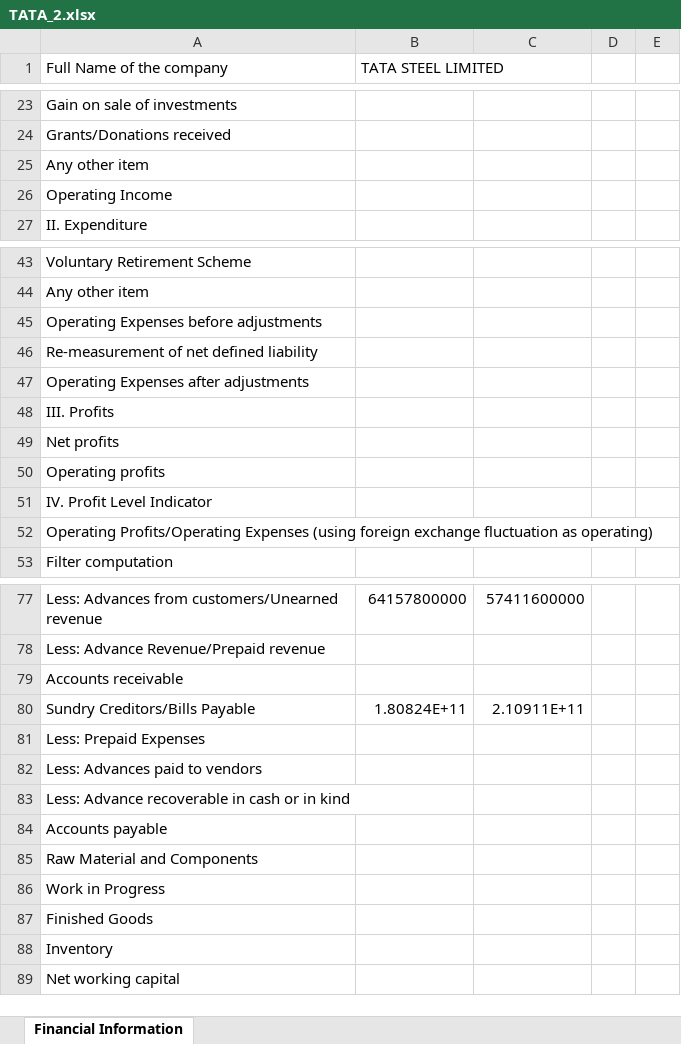
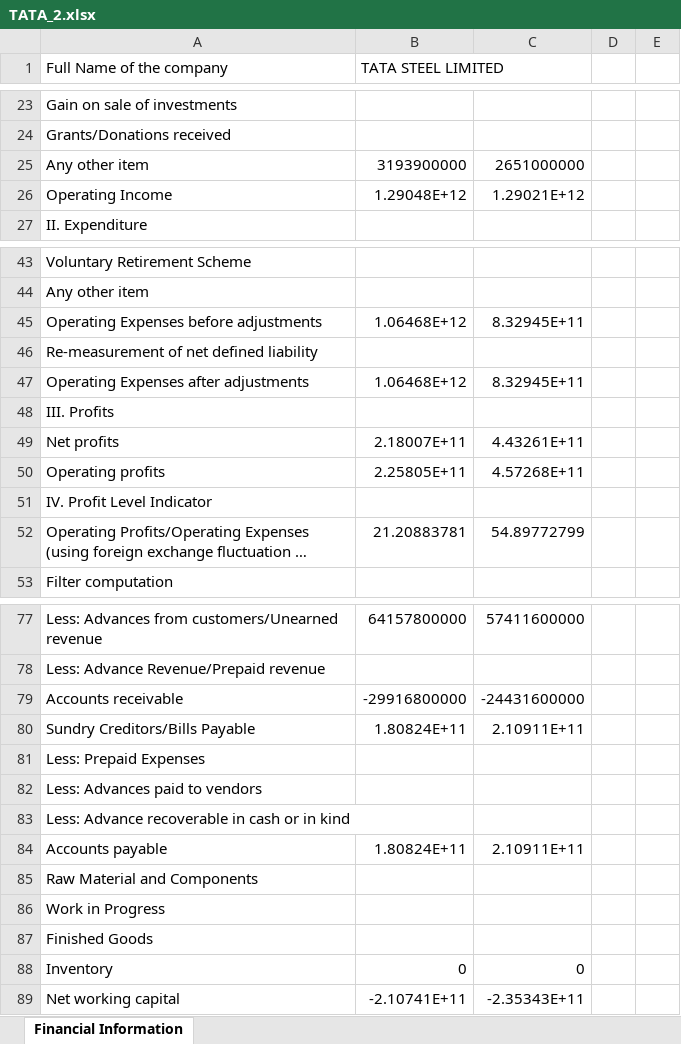
Before and after one commit to Geetansh007/FinDetector, an Excel workbook: Excel_folder/TATA_2.xlsx, sheet Financial Information, drawn as a sheet; only a part is shown, gaps mark what is left out; long unchanged cells end in …; values as stored, in another font and other column widths than the file's, no cell formats; the diff covers the shown part only; the diff names each change by its address in the sheet, - before the commit and + after, or states it on an @@ line.

```diff
--- a/Excel_folder/TATA_2.xlsx (sheet Financial Information)
+++ b/Excel_folder/TATA_2.xlsx (sheet Financial Information)
-B25 (TATA STEEL LIMITED): (empty)
+B25 (TATA STEEL LIMITED): 3193900000
-C25: (empty)
+C25: 2651000000
-B26 (TATA STEEL LIMITED): (empty)
+B26 (TATA STEEL LIMITED): 1.29048E+12
-C26: (empty)
+C26: 1.29021E+12
-B45 (TATA STEEL LIMITED): (empty)
+B45 (TATA STEEL LIMITED): 1.06468E+12
-C45: (empty)
+C45: 8.32945E+11
-B47 (TATA STEEL LIMITED): (empty)
+B47 (TATA STEEL LIMITED): 1.06468E+12
-C47: (empty)
+C47: 8.32945E+11
-B49 (TATA STEEL LIMITED): (empty)
+B49 (TATA STEEL LIMITED): 2.18007E+11
-C49: (empty)
+C49: 4.43261E+11
-B50 (TATA STEEL LIMITED): (empty)
+B50 (TATA STEEL LIMITED): 2.25805E+11
-C50: (empty)
+C50: 4.57268E+11
-B52 (TATA STEEL LIMITED): (empty)
+B52 (TATA STEEL LIMITED): 21.20883781
-C52: (empty)
+C52: 54.89772799
-B79 (TATA STEEL LIMITED): (empty)
+B79 (TATA STEEL LIMITED): -29916800000
-C79: (empty)
+C79: -24431600000
-B84 (TATA STEEL LIMITED): (empty)
+B84 (TATA STEEL LIMITED): 1.80824E+11
-C84: (empty)
+C84: 2.10911E+11
-B88 (TATA STEEL LIMITED): (empty)
+B88 (TATA STEEL LIMITED): 0
-C88: (empty)
+C88: 0
-B89 (TATA STEEL LIMITED): (empty)
+B89 (TATA STEEL LIMITED): -2.10741E+11
-C89: (empty)
+C89: -2.35343E+11
```
Also changed, not shown: 2 edited cells elsewhere in this sheet, cell formats, Excel_folder/1.xlsx, output_path/1/110000Balancesheet.xlsx, 24 other files.
